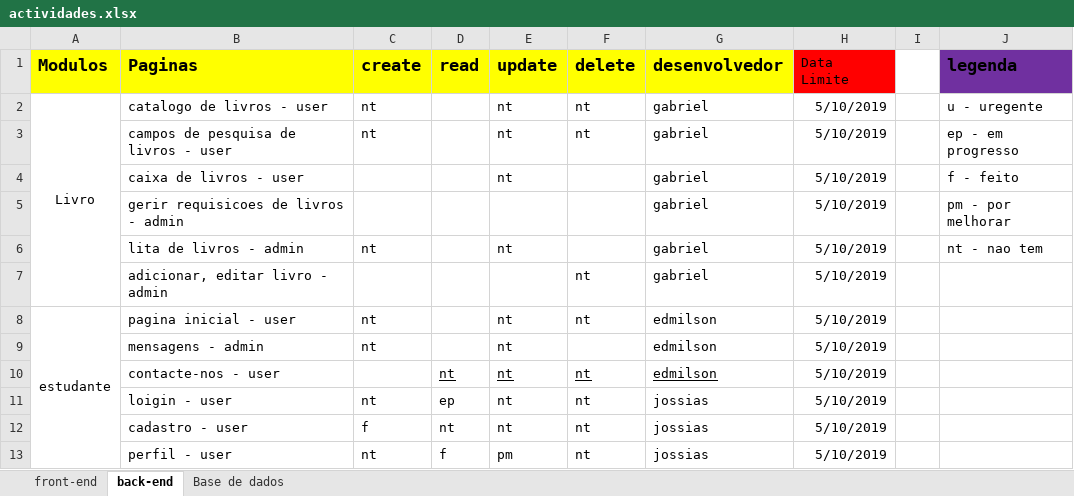
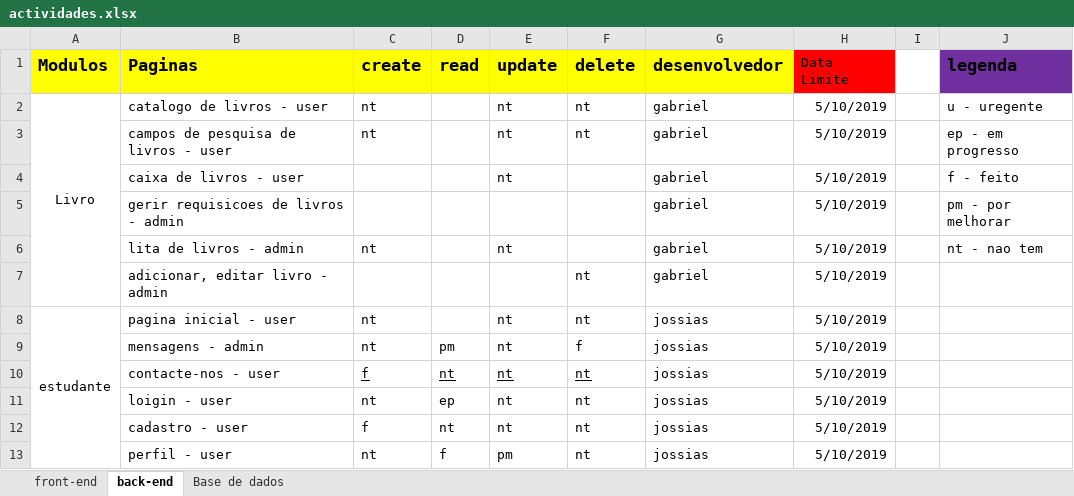
Before and after one commit to yulaGuivala/Gestao-de-Biblioteca, an Excel workbook: Documentacao/actividades.xlsx, sheet back-end, drawn as a sheet; only a part is shown; values as stored, in another font and other column widths than the file's, no borders; conditional formats not drawn; the diff names each change by its address in the sheet, - before the commit and + after, or states it on an @@ line.

```diff
--- a/Documentacao/actividades.xlsx (sheet back-end)
+++ b/Documentacao/actividades.xlsx (sheet back-end)
-G8:G10 (desenvolvedor): edmilson
+G8:G10 (desenvolvedor): jossias
-D9 (read): (empty)
+D9 (read): pm
-F9 (delete): (empty)
+F9 (delete): f
-C10 (create): (empty)
+C10 (create): f
-G10 underline: on
+G10 underline: off
```
Also changed, not shown: 5 other files.
